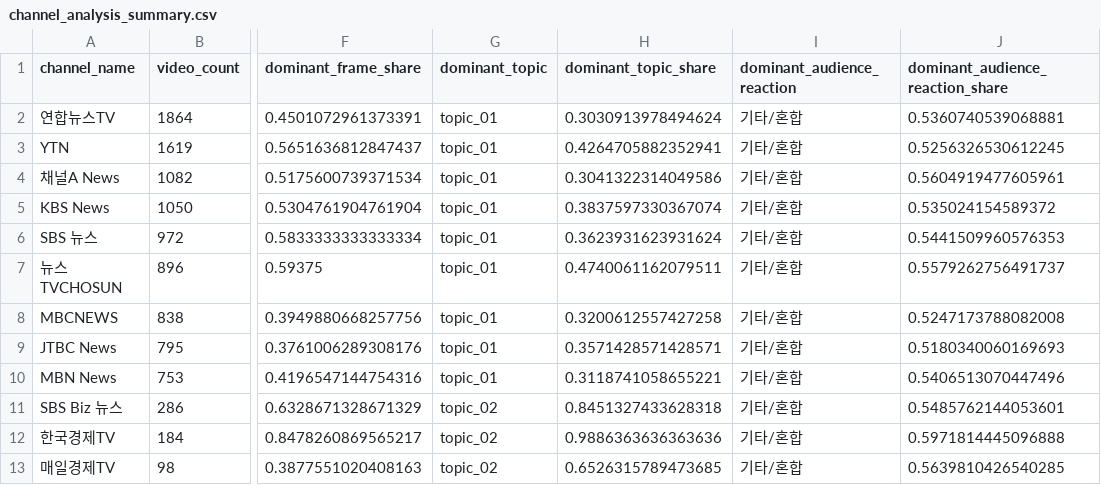
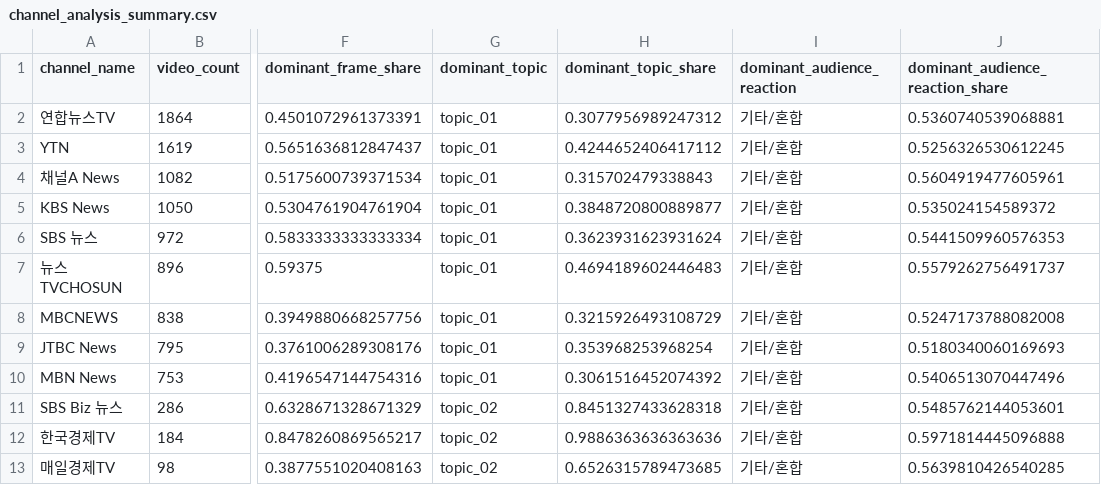
Before and after one commit to peumuoe/Grad-youtube-dashboard, a CSV file: outputs/tables/channel_analysis_summary.csv, drawn as a sheet; only a part is shown, gaps mark what is left out; the diff names each change by its address in the sheet, - before the commit and + after, or states it on an @@ line.

```diff
--- a/outputs/tables/channel_analysis_summary.csv
+++ b/outputs/tables/channel_analysis_summary.csv
-H2 (dominant_topic_share): 0.3030913978494624
+H2 (dominant_topic_share): 0.3077956989247312
-H3 (dominant_topic_share): 0.4264705882352941
+H3 (dominant_topic_share): 0.4244652406417112
-H4 (dominant_topic_share): 0.3041322314049586
+H4 (dominant_topic_share): 0.315702479338843
-H5 (dominant_topic_share): 0.3837597330367074
+H5 (dominant_topic_share): 0.3848720800889877
-H7 (dominant_topic_share): 0.4740061162079511
+H7 (dominant_topic_share): 0.4694189602446483
-H8 (dominant_topic_share): 0.3200612557427258
+H8 (dominant_topic_share): 0.3215926493108729
-H9 (dominant_topic_share): 0.3571428571428571
+H9 (dominant_topic_share): 0.353968253968254
-H10 (dominant_topic_share): 0.3118741058655221
+H10 (dominant_topic_share): 0.3061516452074392
```
Also changed, not shown: outputs/tables/topic_summary.csv, outputs/tables/topic_summary_script.csv, 2 other files.
